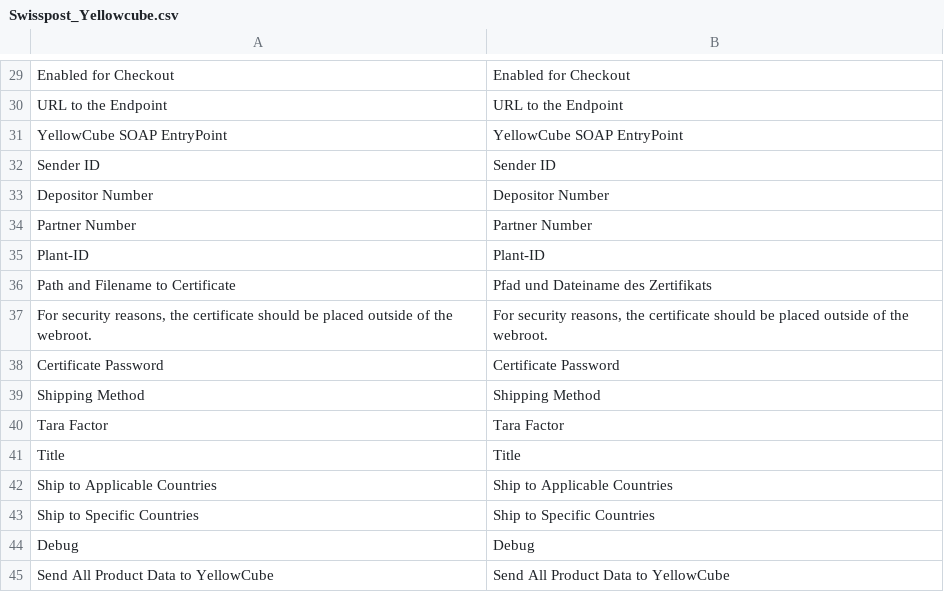
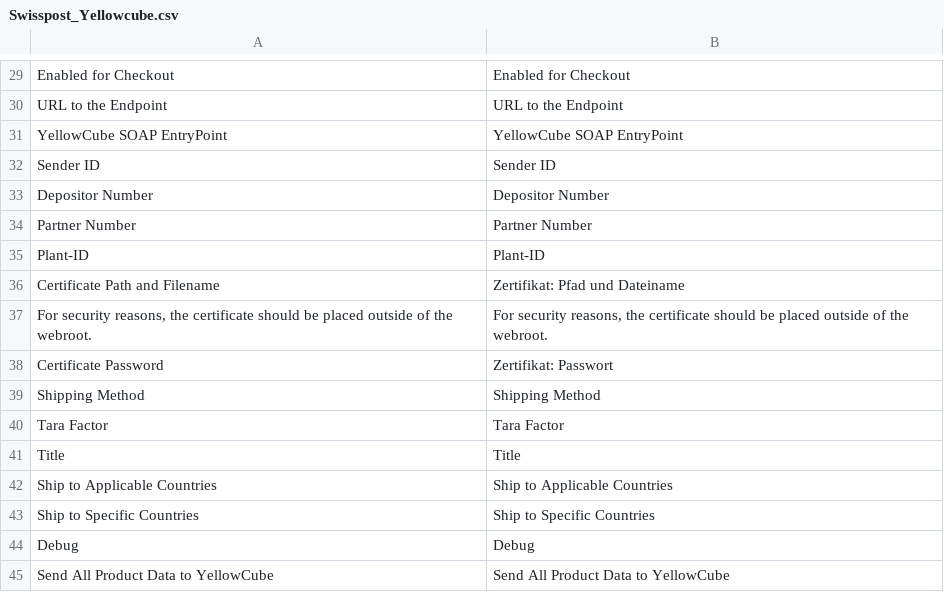
Before and after one commit to swisspost-yellowcube/magento-yellowcube, a CSV file: src/app/locale/de_CH/Swisspost_Yellowcube.csv, drawn as a sheet; only a part is shown, gaps mark what is left out.

Commit message:
Adapted DE Label translation for Certificate Path

```diff
--- a/src/app/locale/de_CH/Swisspost_Yellowcube.csv
+++ b/src/app/locale/de_CH/Swisspost_Yellowcube.csv
@@ -35,5 +35,5 @@
 "Plant-ID","Plant-ID"
-"Path and Filename to Certificate","Pfad und Dateiname des Zertifikats"
+"Certificate Path and Filename","Zertifikat: Pfad und Dateiname"
 "For security reasons, the certificate should be placed outside of the webroot.","For security reasons, the certificate should be placed outside of the webroot."
-"Certificate Password","Certificate Password"
+"Certificate Password","Zertifikat: Passwort"
 "Shipping Method","Shipping Method"
```
